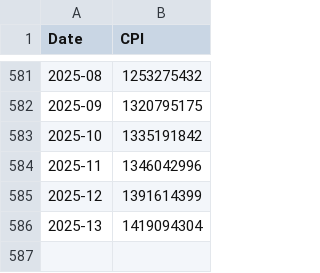
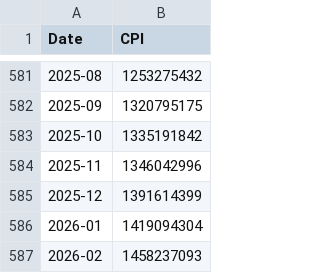
Before and after one commit to RYucel/TUFE_hesaplama, a CSV file: cpi_data.csv, drawn as a sheet; only a part is shown, gaps mark what is left out.

Commit message:
Add files via upload

```diff
--- a/cpi_data.csv
+++ b/cpi_data.csv
@@ -585,2 +585,3 @@
 2025-12,1391614399
-2025-13,1419094304
+2026-01,1419094304
+2026-02,1458237093
```
